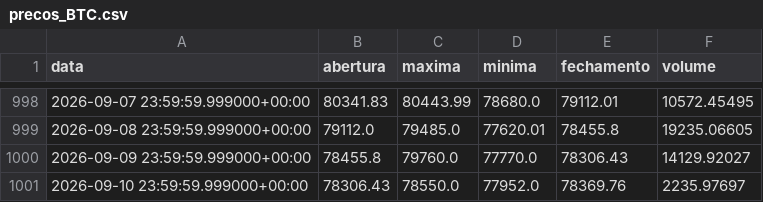
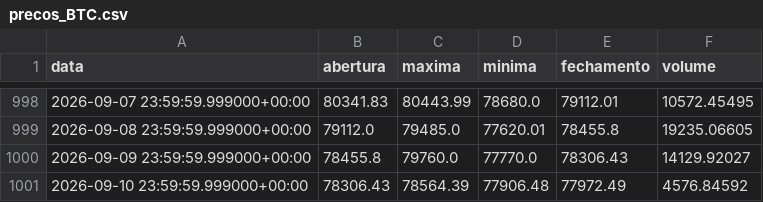
Before and after one commit to diogoraucci/dashboar_crypto_opcoes, a CSV file: data/precos_BTC.csv, drawn as a sheet; only a part is shown, gaps mark what is left out.

```diff
--- a/data/precos_BTC.csv
+++ b/data/precos_BTC.csv
@@ -1000,2 +1000,2 @@ data,abertura,maxima,minima,fechamento,volume
 2026-09-09 23:59:59.999000+00:00,78455.8,79760.0,77770.0,78306.43,14129.92027
-2026-09-10 23:59:59.999000+00:00,78306.43,78550.0,77952.0,78369.76,2235.97697
+2026-09-10 23:59:59.999000+00:00,78306.43,78564.39,77906.48,77972.49,4576.84592
```
Also changed, not shown: data/opcoes_BTC.csv, data/opcoes_ETH.csv, 3 other files.
